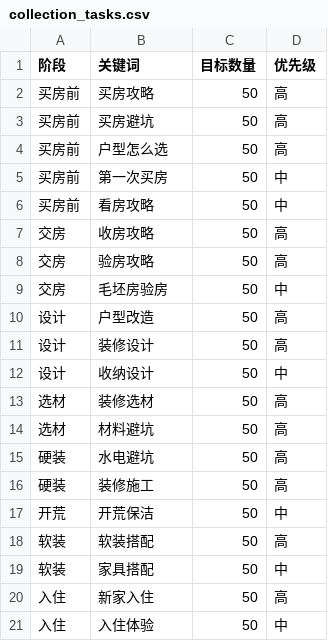
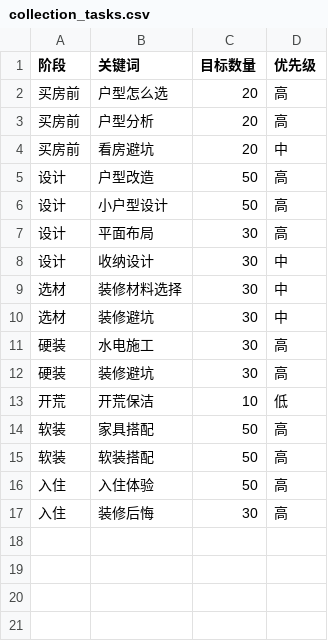
Before and after one commit to Aphasia795206/xiaohongshu-content-research, a CSV file: keywords/collection_tasks.csv, drawn as a sheet.

Commit message:
Modify keywords and target quantities in collection_tasks
Updated target quantities and added new keywords for various stages.

```diff
--- a/keywords/collection_tasks.csv
+++ b/keywords/collection_tasks.csv
@@ -1,21 +1,17 @@
 阶段,关键词,目标数量,优先级
-买房前,买房攻略,50,高
-买房前,买房避坑,50,高
-买房前,户型怎么选,50,高
-买房前,第一次买房,50,中
-买房前,看房攻略,50,中
-交房,收房攻略,50,高
-交房,验房攻略,50,高
-交房,毛坯房验房,50,中
+买房前,户型怎么选,20,高
+买房前,户型分析,20,高
+买房前,看房避坑,20,中
 设计,户型改造,50,高
-设计,装修设计,50,高
-设计,收纳设计,50,中
-选材,装修选材,50,高
-选材,材料避坑,50,高
-硬装,水电避坑,50,高
-硬装,装修施工,50,高
-开荒,开荒保洁,50,中
+设计,小户型设计,50,高
+设计,平面布局,30,高
+设计,收纳设计,30,中
+选材,装修材料选择,30,中
+选材,装修避坑,30,中
+硬装,水电施工,30,高
+硬装,装修避坑,30,高
+开荒,开荒保洁,10,低
+软装,家具搭配,50,高
 软装,软装搭配,50,高
-软装,家具搭配,50,中
-入住,新家入住,50,高
-入住,入住体验,50,中
+入住,入住体验,50,高
+入住,装修后悔,30,高
```
